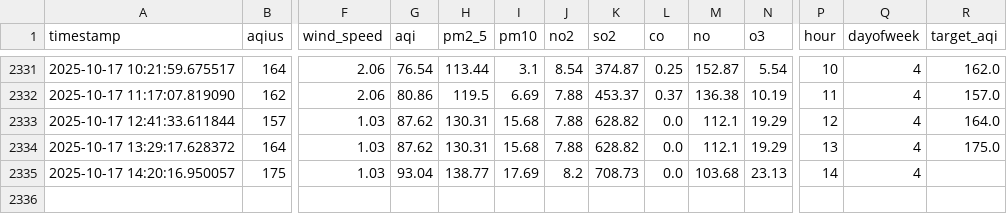
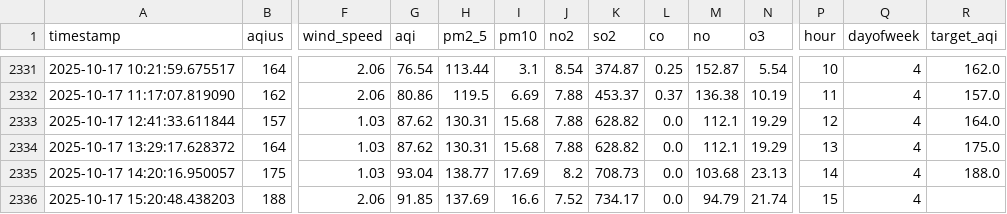
Before and after one commit to ManoFayyaz/Lahore_Aqi_Repo, a CSV file: lahore_aqi_features.csv, drawn as a sheet; only a part is shown, gaps mark what is left out; rows hold the shown columns only; the diff names each change by its address in the sheet, - before the commit and + after, or states it on an @@ line.

Commit message:
Auto: Updated AQI Data and Features

```diff
--- a/lahore_aqi_features.csv
+++ b/lahore_aqi_features.csv
-R2335 (target_aqi): (empty)
+R2335 (target_aqi): 188.0
+row 2336: 2025-10-17 15:20:48.438203 | 188 | 2.06 | 91.85 | 137.69 | 16.6 | 7.52 | 734.17 | 0.0 | 94.79 | 21.74 | 15 | 4
```
Also changed, not shown: lahore_aqi_data.csv.
